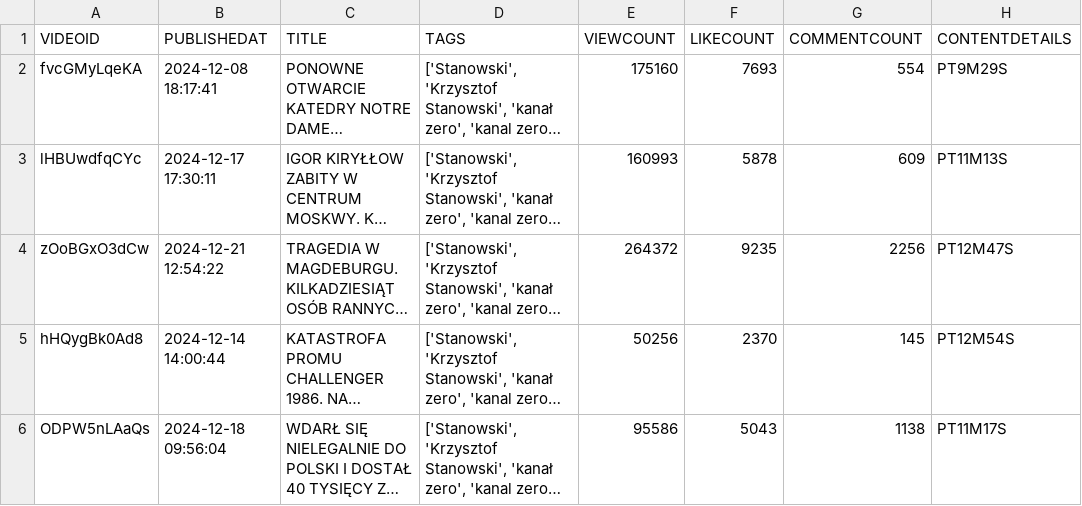
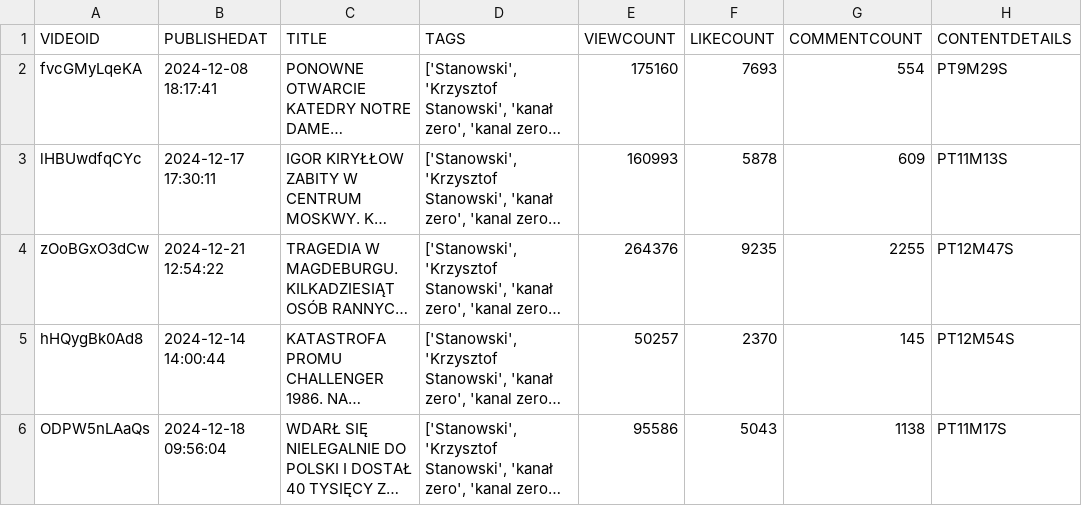
Before and after one commit to hiker077/youtube_project, a CSV file: data/data_processed/youtube_data_dashboard.csv, drawn as a sheet; only a part is shown; long unchanged cells end in …; the diff names each change by its address in the sheet, - before the commit and + after, or states it on an @@ line.

```diff
--- a/data/data_processed/youtube_data_dashboard.csv
+++ b/data/data_processed/youtube_data_dashboard.csv
-E4 (VIEWCOUNT): 264372
+E4 (VIEWCOUNT): 264376
-G4 (COMMENTCOUNT): 2256
+G4 (COMMENTCOUNT): 2255
-E5 (VIEWCOUNT): 50256
+E5 (VIEWCOUNT): 50257
```
Also changed, not shown: 6 other files.
